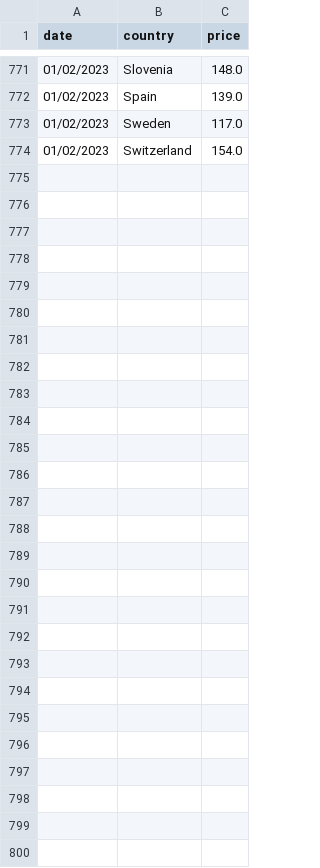
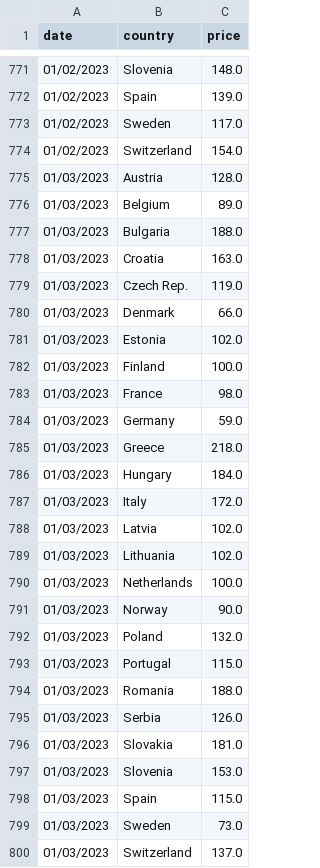
Before and after one commit to laurabejder/auto-update-graph-datawrapper, a CSV file: europeanenergy_development_long.csv, drawn as a sheet; only a part is shown, gaps mark what is left out.

```diff
--- a/europeanenergy_development_long.csv
+++ b/europeanenergy_development_long.csv
@@ -774 +774,27 @@ date,country,price
 01/02/2023, Switzerland,154.0
+01/03/2023, Austria,128.0
+01/03/2023, Belgium,89.0
+01/03/2023, Bulgaria,188.0
+01/03/2023, Croatia,163.0
+01/03/2023, Czech Rep.,119.0
+01/03/2023, Denmark,66.0
+01/03/2023, Estonia,102.0
+01/03/2023, Finland,100.0
+01/03/2023, France,98.0
+01/03/2023, Germany,59.0
+01/03/2023, Greece,218.0
+01/03/2023, Hungary,184.0
+01/03/2023, Italy,172.0
+01/03/2023, Latvia,102.0
+01/03/2023, Lithuania,102.0
+01/03/2023, Netherlands,100.0
+01/03/2023, Norway,90.0
+01/03/2023, Poland,132.0
+01/03/2023, Portugal,115.0
+01/03/2023, Romania,188.0
+01/03/2023, Serbia,126.0
+01/03/2023, Slovakia,181.0
+01/03/2023, Slovenia,153.0
+01/03/2023, Spain,115.0
+01/03/2023, Sweden,73.0
+01/03/2023, Switzerland,137.0
```
Also changed, not shown: europeanenergy_development_wide.csv.
